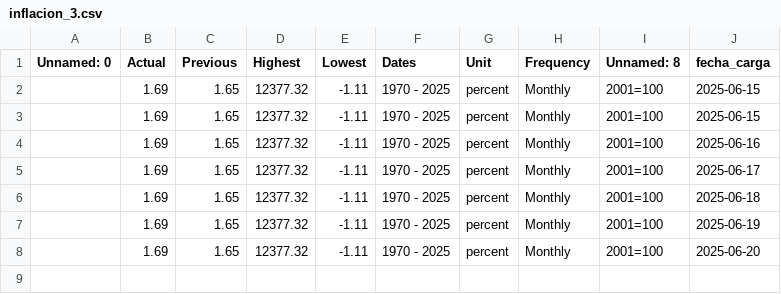
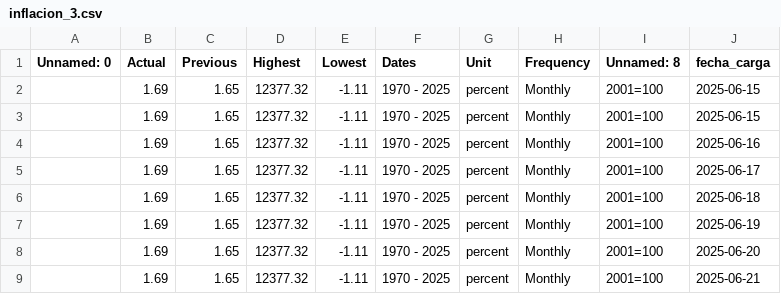
Before and after one commit to kaquinoy/TAMN, a CSV file: historial/inflacion_3.csv, drawn as a sheet.

```diff
--- a/historial/inflacion_3.csv
+++ b/historial/inflacion_3.csv
@@ -8 +8,2 @@ Unnamed: 0,Actual,Previous,Highest,Lowest,Dates,Unit,Frequency,Unnamed: 8,fecha_
 ,1.69,1.65,12377.32,-1.11,1970 - 2025,percent,Monthly,2001=100,2025-06-20
+,1.69,1.65,12377.32,-1.11,1970 - 2025,percent,Monthly,2001=100,2025-06-21
```
Also changed, not shown: historial/inflacion_1.csv, historial/inflacion_2.csv, 1 other file.
